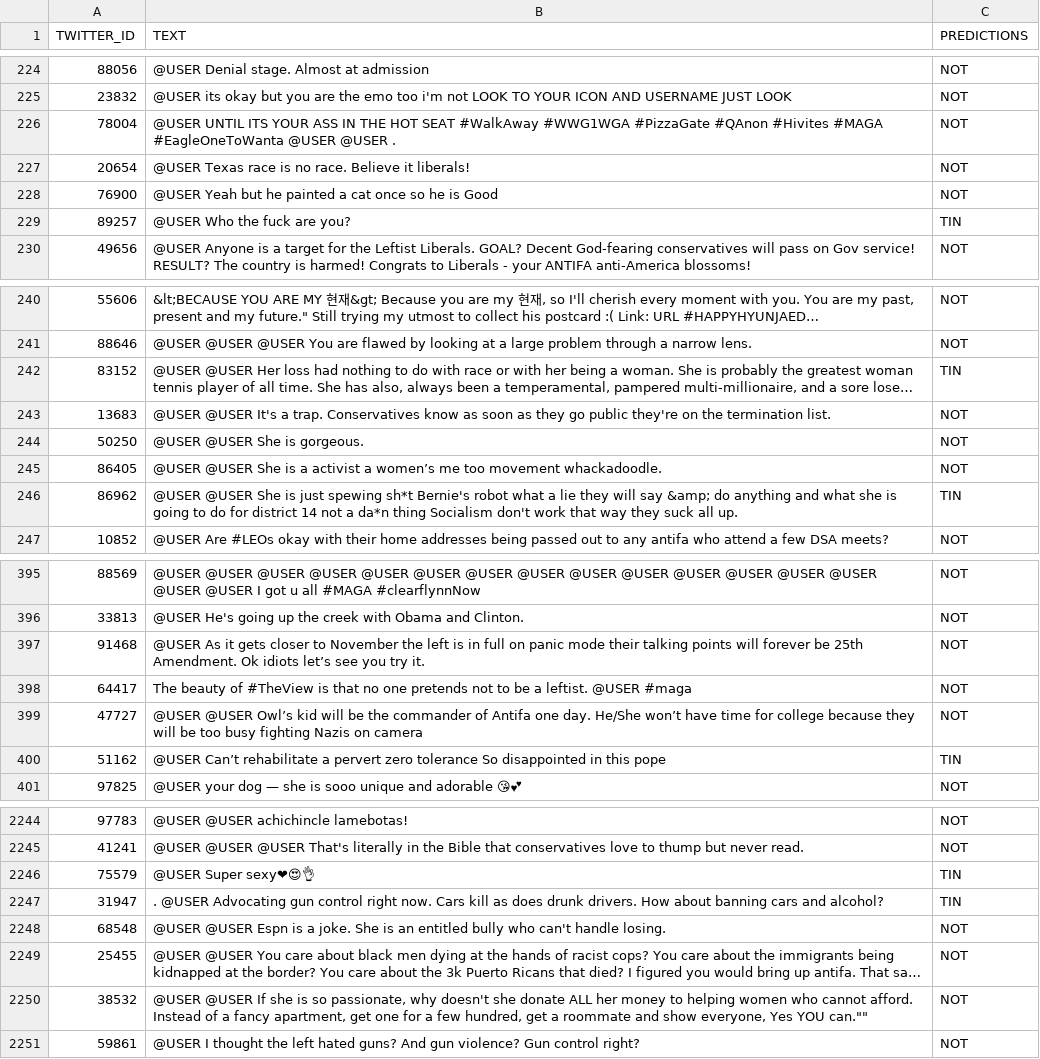
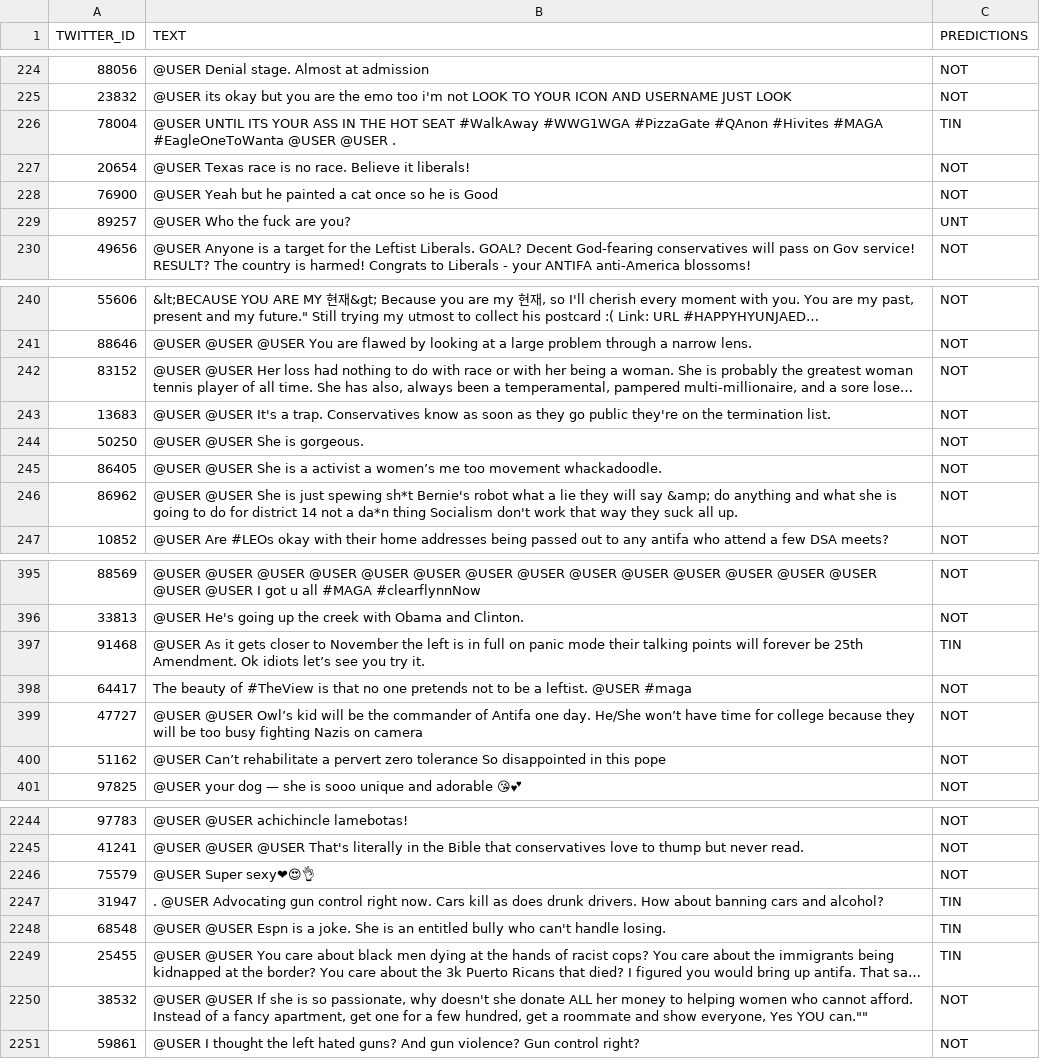
Before and after one commit to RudyJAMartinez/Data-Foundations-Python, a CSV file: 00. Final Project/Data Set/00. RandomForest Prediction Results.csv, drawn as a sheet; only a part is shown, gaps mark what is left out; long unchanged cells end in …; the diff covers the shown part only; the diff names each change by its address in the sheet, - before the commit and + after, or states it on an @@ line.

```diff
--- a/00. Final Project/Data Set/00. RandomForest Prediction Results.csv
+++ b/00. Final Project/Data Set/00. RandomForest Prediction Results.csv
-C226 (PREDICTIONS): NOT
+C226 (PREDICTIONS): TIN
-C229 (PREDICTIONS): TIN
+C229 (PREDICTIONS): UNT
-C242 (PREDICTIONS): TIN
+C242 (PREDICTIONS): NOT
-C246 (PREDICTIONS): TIN
+C246 (PREDICTIONS): NOT
-C397 (PREDICTIONS): NOT
+C397 (PREDICTIONS): TIN
-C400 (PREDICTIONS): TIN
+C400 (PREDICTIONS): NOT
-C2246 (PREDICTIONS): TIN
+C2246 (PREDICTIONS): NOT
-C2248:C2249 (PREDICTIONS): NOT
+C2248:C2249 (PREDICTIONS): TIN
```
Also changed, not shown: 108 edited cells elsewhere in this file, 1 other file.
